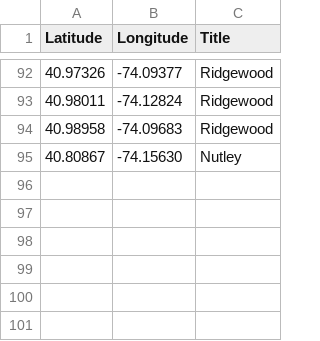
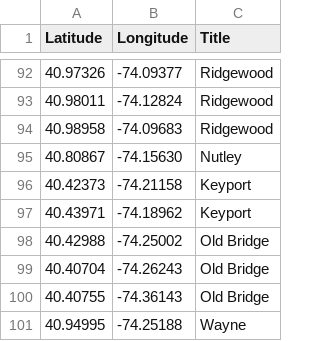
Before and after one commit to Bobcat00/olt_nj, a CSV file: olt.csv, drawn as a sheet; only a part is shown, gaps mark what is left out.

Commit message:
Add Keyport, Old Bridge, and Wayne

```diff
--- a/olt.csv
+++ b/olt.csv
@@ -95 +95,7 @@
 40.80867,-74.15630,Nutley
+40.42373,-74.21158,Keyport
+40.43971,-74.18962,Keyport
+40.42988,-74.25002,Old Bridge
+40.40704,-74.26243,Old Bridge
+40.40755,-74.36143,Old Bridge
+40.94995,-74.25188,Wayne
```
